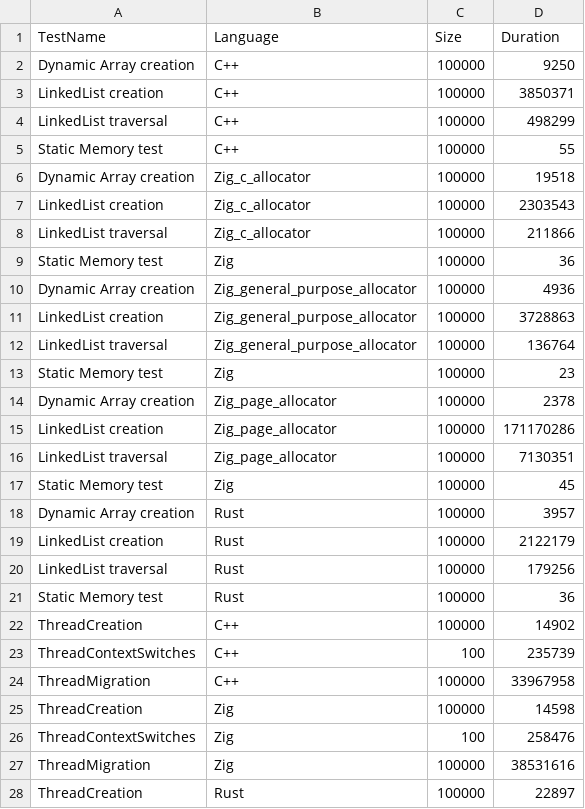
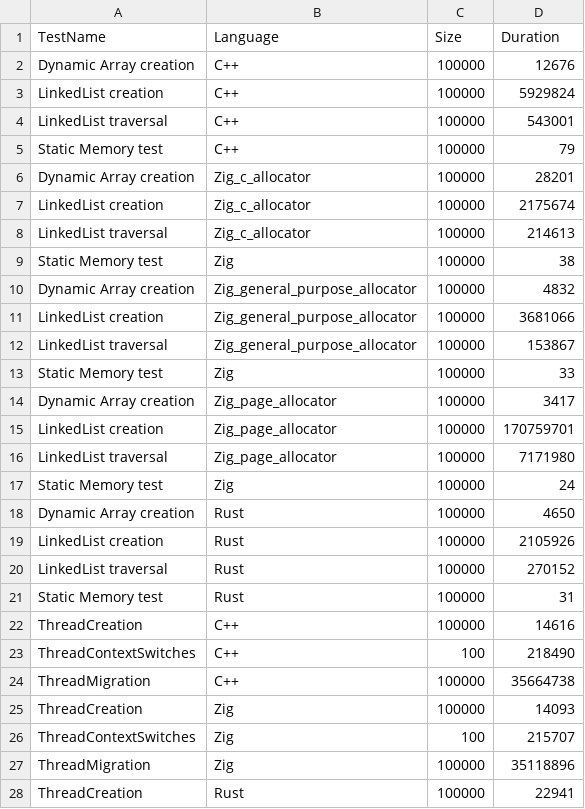
Before and after one commit to RZVD/scs-proj, a CSV file: data.csv, drawn as a sheet; only a part is shown; the diff covers the shown part only.

```diff
--- a/data.csv
+++ b/data.csv
@@ -1,28 +1,28 @@
 TestName,Language,Size,Duration
-Dynamic Array creation,C++,100000,9250
-LinkedList creation,C++,100000,3850371
-LinkedList traversal,C++,100000,498299
-Static Memory test,C++,100000,55
-Dynamic Array creation,Zig_c_allocator,100000,19518
-LinkedList creation,Zig_c_allocator,100000,2303543
-LinkedList traversal,Zig_c_allocator,100000,211866
-Static Memory test,Zig,100000,36
-Dynamic Array creation,Zig_general_purpose_allocator,100000,4936
-LinkedList creation,Zig_general_purpose_allocator,100000,3728863
-LinkedList traversal,Zig_general_purpose_allocator,100000,136764
-Static Memory test,Zig,100000,23
-Dynamic Array creation,Zig_page_allocator,100000,2378
-LinkedList creation,Zig_page_allocator,100000,171170286
-LinkedList traversal,Zig_page_allocator,100000,7130351
-Static Memory test,Zig,100000,45
-Dynamic Array creation,Rust,100000,3957
-LinkedList creation,Rust,100000,2122179
-LinkedList traversal,Rust,100000,179256
-Static Memory test,Rust,100000,36
-ThreadCreation,C++,100000,14902
-ThreadContextSwitches,C++,100,235739
-ThreadMigration,C++,100000,33967958
-ThreadCreation,Zig,100000,14598
-ThreadContextSwitches,Zig,100,258476
-ThreadMigration,Zig,100000,38531616
-ThreadCreation,Rust,100000,22897
+Dynamic Array creation,C++,100000,12676
+LinkedList creation,C++,100000,5929824
+LinkedList traversal,C++,100000,543001
+Static Memory test,C++,100000,79
+Dynamic Array creation,Zig_c_allocator,100000,28201
+LinkedList creation,Zig_c_allocator,100000,2175674
+LinkedList traversal,Zig_c_allocator,100000,214613
+Static Memory test,Zig,100000,38
+Dynamic Array creation,Zig_general_purpose_allocator,100000,4832
+LinkedList creation,Zig_general_purpose_allocator,100000,3681066
+LinkedList traversal,Zig_general_purpose_allocator,100000,153867
+Static Memory test,Zig,100000,33
+Dynamic Array creation,Zig_page_allocator,100000,3417
+LinkedList creation,Zig_page_allocator,100000,170759701
+LinkedList traversal,Zig_page_allocator,100000,7171980
+Static Memory test,Zig,100000,24
+Dynamic Array creation,Rust,100000,4650
+LinkedList creation,Rust,100000,2105926
+LinkedList traversal,Rust,100000,270152
+Static Memory test,Rust,100000,31
+ThreadCreation,C++,100000,14616
+ThreadContextSwitches,C++,100,218490
+ThreadMigration,C++,100000,35664738
+ThreadCreation,Zig,100000,14093
+ThreadContextSwitches,Zig,100,215707
+ThreadMigration,Zig,100000,35118896
+ThreadCreation,Rust,100000,22941
```
Also changed, not shown: 3 edited cells elsewhere in this file, 4 other files.
